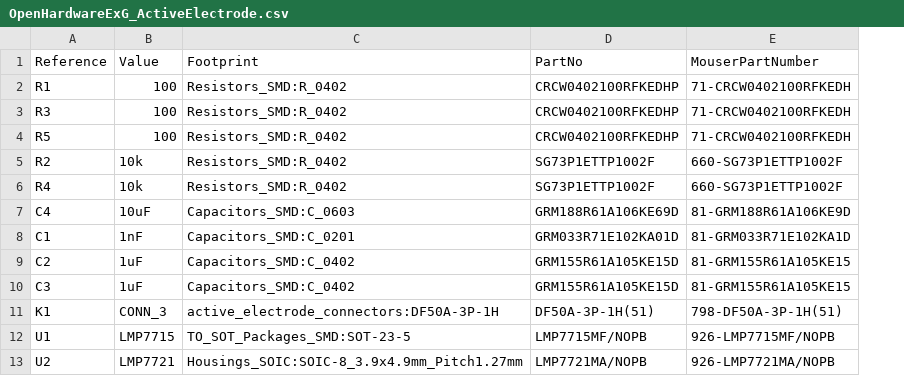
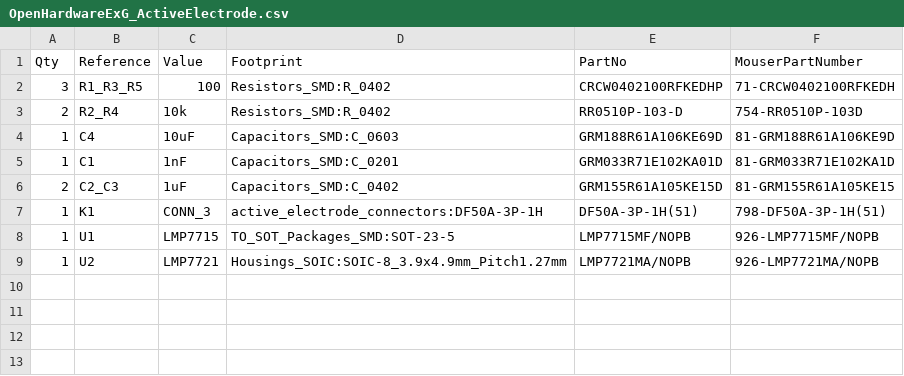
Before and after one commit to OpenElectronicsLab/OpenHardwareExG_ActiveElectrode, a CSV file: OpenHardwareExG_ActiveElectrode.csv, drawn as a sheet; removed rows and columns are numbered as before the commit, all else as after; the diff names each change by its address in the sheet, - before the commit and + after, or states it on an @@ line.

Commit message:
update csv for mouser bom tool

```diff
--- a/OpenHardwareExG_ActiveElectrode.csv
+++ b/OpenHardwareExG_ActiveElectrode.csv
+column A (Qty), rows 2-9: 3 | 2 | 1 | 1 | 2 | 1 | 1 | 1
-B2 (Reference): R1
+B2 (Reference): R1_R3_R5
-row 3: R3 | 100 | Resistors_SMD:R_0402 | CRCW0402100RFKEDHP | 71-CRCW0402100RFKEDH
-row 4: R5 | 100 | Resistors_SMD:R_0402 | CRCW0402100RFKEDHP | 71-CRCW0402100RFKEDH
-B3 (Reference): R2
+B3 (Reference): R2_R4
-E3 (PartNo): SG73P1ETTP1002F
+E3 (PartNo): RR0510P-103-D
-F3 (MouserPartNumber): 660-SG73P1ETTP1002F
+F3 (MouserPartNumber): 754-RR0510P-103D
-row 6: R4 | 10k | Resistors_SMD:R_0402 | SG73P1ETTP1002F | 660-SG73P1ETTP1002F
-B6 (Reference): C2
+B6 (Reference): C2_C3
-row 10: C3 | 1uF | Capacitors_SMD:C_0402 | GRM155R61A105KE15D | 81-GRM155R61A105KE15
```
